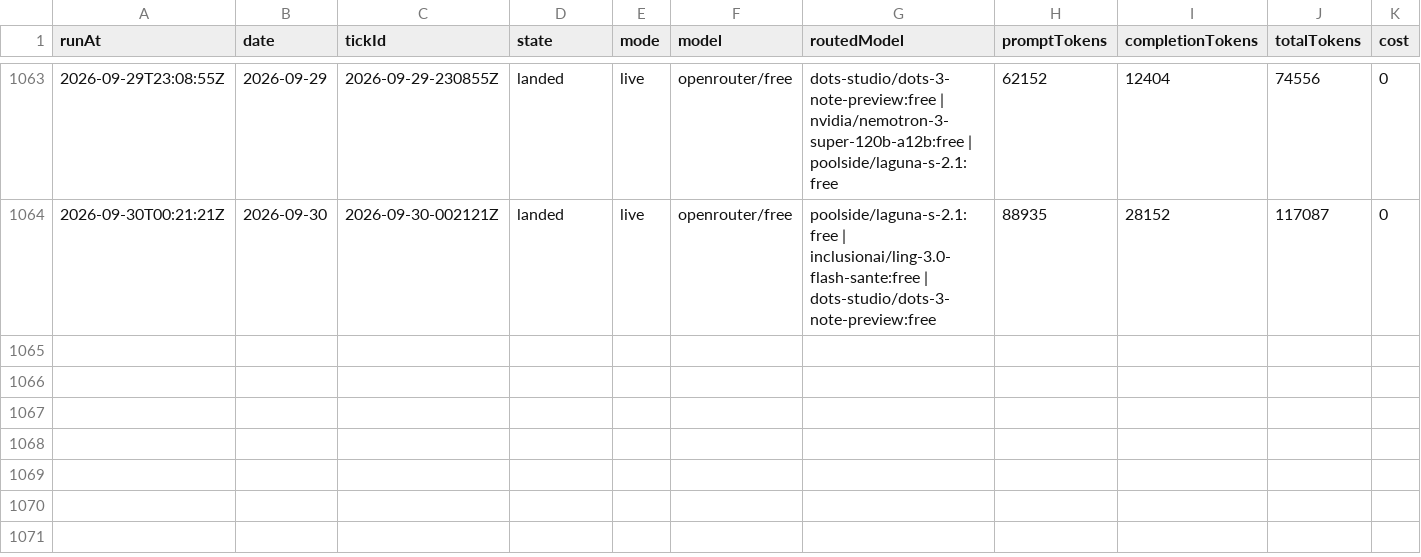
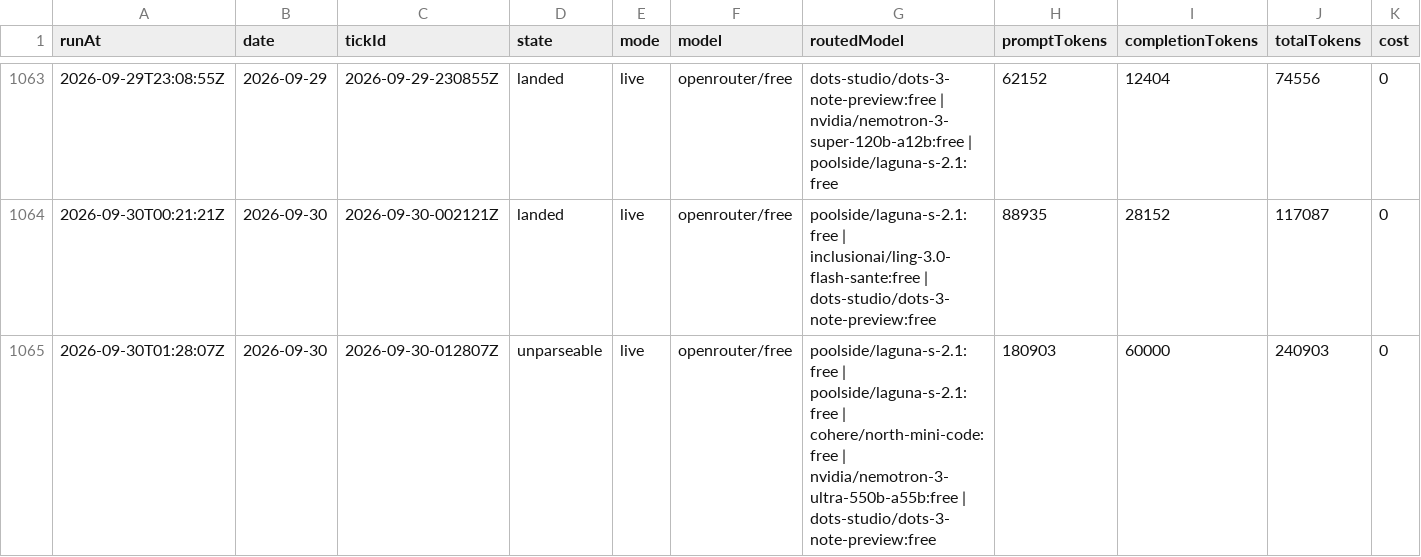
Before and after one commit to s04/momento, a CSV file: data/gold/ticks.csv, drawn as a sheet; only a part is shown, gaps mark what is left out; rows hold the shown columns only; the diff names each change by its address in the sheet, - before the commit and + after, or states it on an @@ line.

```diff
--- a/data/gold/ticks.csv
+++ b/data/gold/ticks.csv
+row 1065: 2026-09-30T01:28:07Z | 2026-09-30 | 2026-09-30-012807Z | unparseable | live | openrouter/free | poolside/laguna-s-2.1:free | poolside/laguna-s-2.1:free | cohere/north-mini-code:free | nvidia/nemotron-3-ultra-550b-a55b:free | dots-studio/dots-3-note-preview:free | 180903 | 60000 | 240903 | 0
```
Also changed, not shown: 5 other files.
